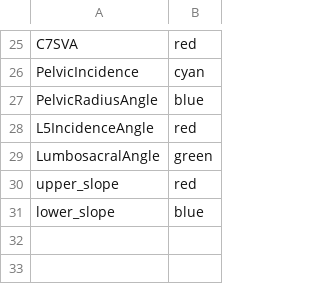
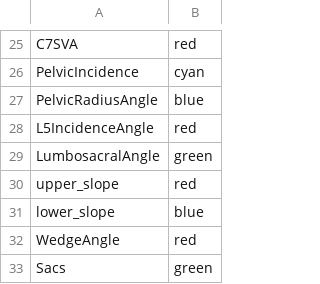
Before and after one commit to ykszk/szkspyne, a CSV file: configs/default_line_colors.csv, drawn as a sheet; only a part is shown, gaps mark what is left out; the diff names each change by its address in the sheet, - before the commit and + after, or states it on an @@ line.

```diff
--- a/configs/default_line_colors.csv
+++ b/configs/default_line_colors.csv
+row 32: WedgeAngle | red
+row 33: Sacs | green
```
Also changed, not shown: 5 other files.
